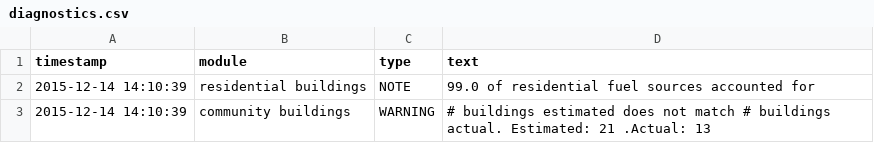
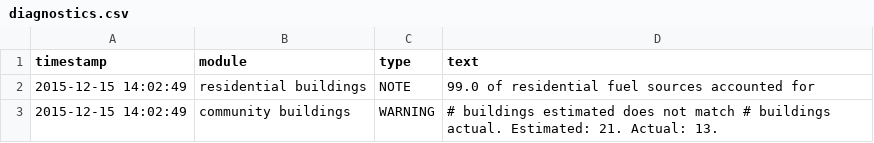
Before and after one commit to gina-alaska/alaska_affordable_energy_model, a CSV file: test_case/baseline_results/diagnostics.csv, drawn as a sheet.

```diff
--- a/test_case/baseline_results/diagnostics.csv
+++ b/test_case/baseline_results/diagnostics.csv
@@ -1,3 +1,3 @@
 timestamp,module,type,text
-2015-12-14 14:10:39,residential buildings,NOTE,99.0 of residential fuel sources accounted for
-2015-12-14 14:10:39,community buildings,WARNING,# buildings estimated does not match # buildings actual. Estimated: 21 .Actual: 13
+2015-12-15 14:02:49,residential buildings,NOTE,99.0 of residential fuel sources accounted for
+2015-12-15 14:02:49,community buildings,WARNING,# buildings estimated does not match # buildings actual. Estimated: 21. Actual: 13.
```
Also changed, not shown: test_case/baseline_results/model_outputs/community_buildings_electric_forecast.csv, test_case/baseline_results/model_outputs/community_buildings_financial_forecast.csv, 5 other files.
